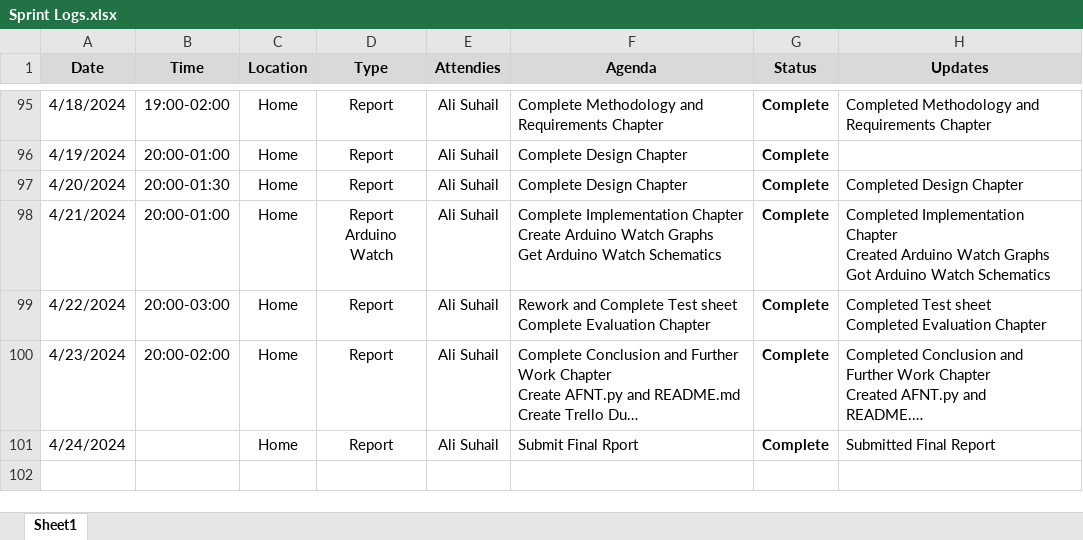
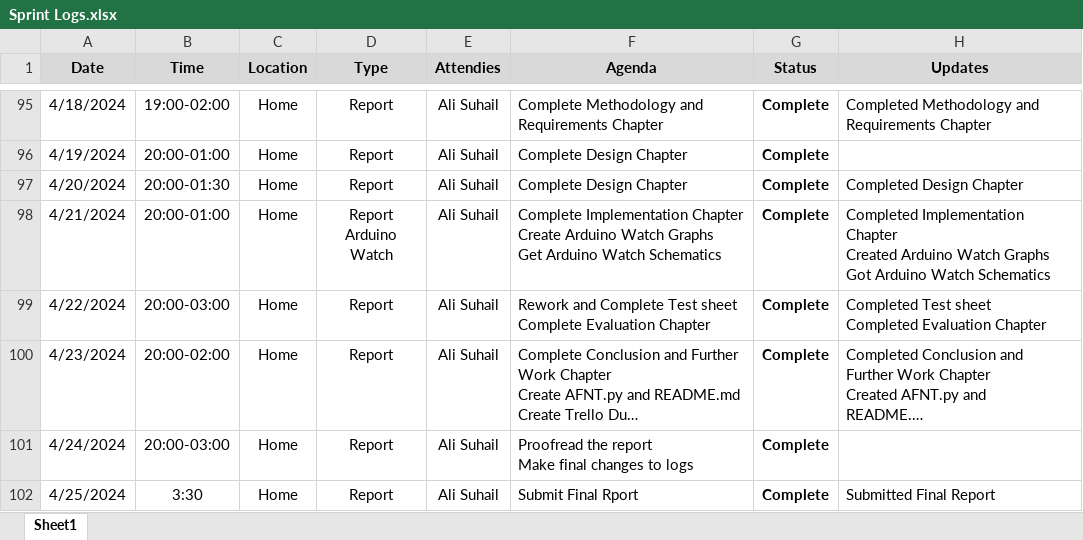
Before and after one commit to alisuhail-amanu2/AFNT, an Excel workbook: Documents/Sprint Planning/Sprint Logs.xlsx, sheet Sheet1, drawn as a sheet; only a part is shown, gaps mark what is left out; long unchanged cells end in …; values as stored, in another font and other column widths than the file's, no borders; conditional formats not drawn; ↵ is a line break in a cell; the diff names each change by its address in the sheet, - before the commit and + after, or states it on an @@ line.

```diff
--- a/Documents/Sprint Planning/Sprint Logs.xlsx (sheet Sheet1)
+++ b/Documents/Sprint Planning/Sprint Logs.xlsx (sheet Sheet1)
-B101 (Time): (empty)
+B101 (Time): 20:00-03:00
-F101 (Agenda): Submit Final Rport
+F101 (Agenda): Proofread the report ↵ Make final changes to logs
-H101 (Updates): Submitted Final Report
+H101 (Updates): (empty)
+row 102: 4/25/2024 | 3:30 | Home | Report | Ali Suhail | Submit Final Rport | Complete | Submitted Final Report
```
Also changed, not shown: Documents/Sprint Planning/AFNT Sprints.xlsx, 39 other files.
